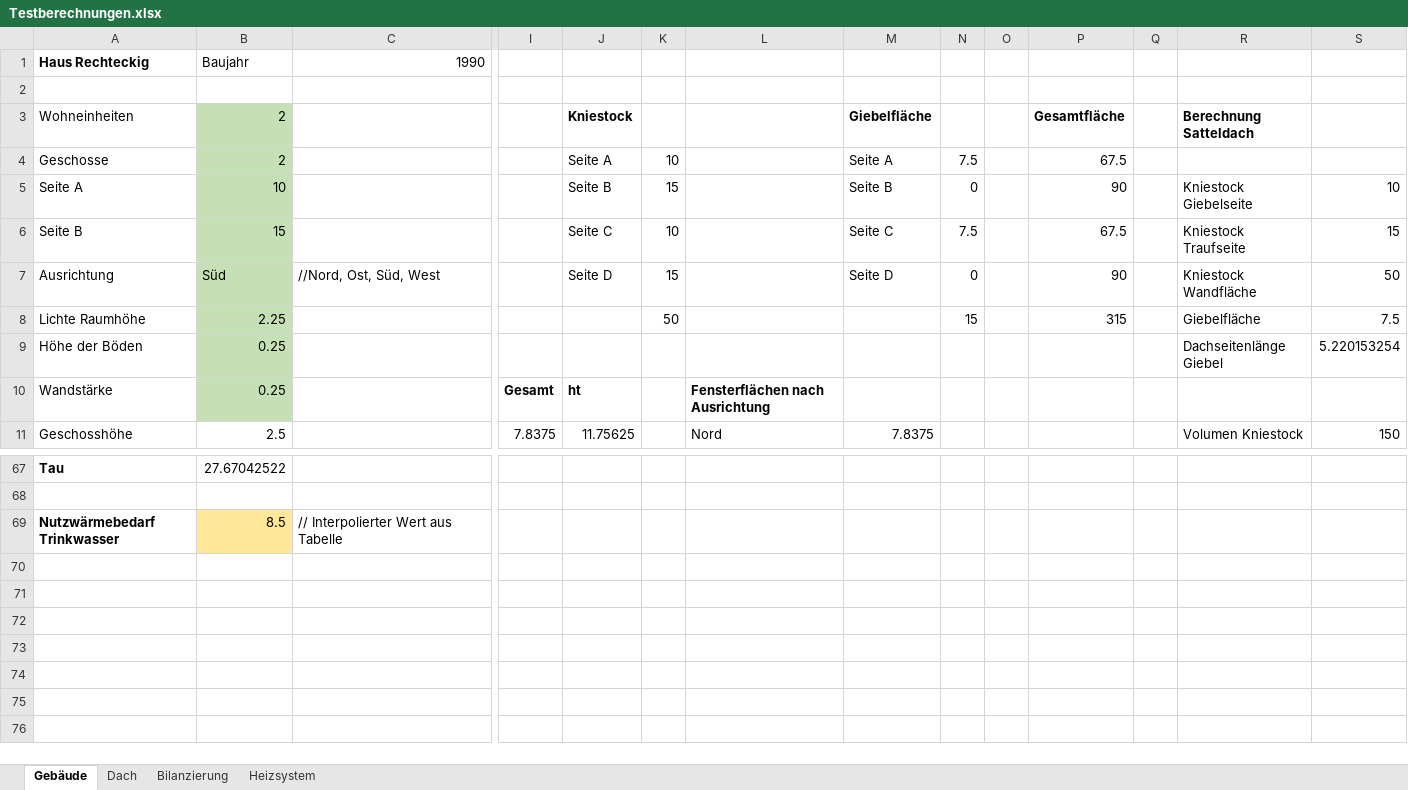
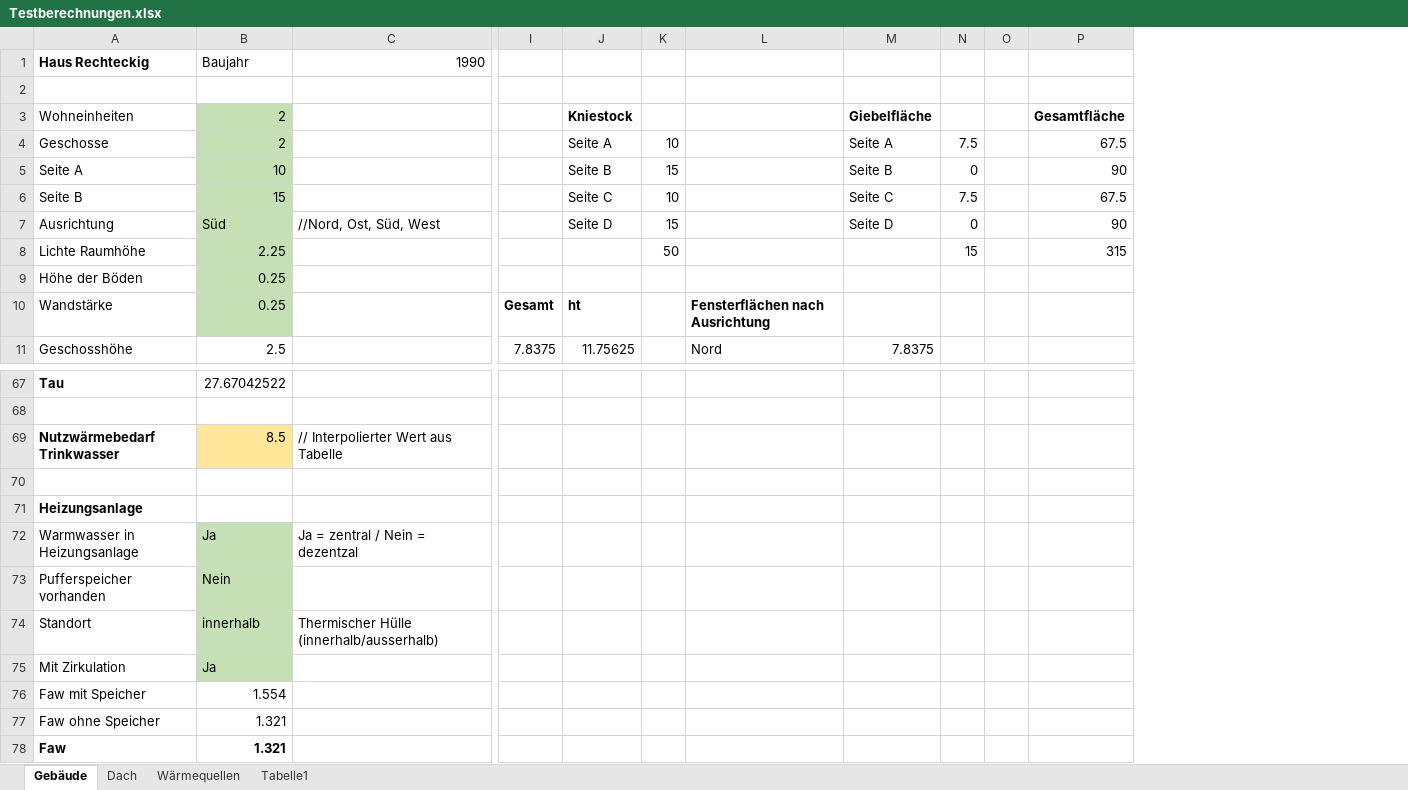
Before and after one commit to mahype/Immoticket24-enon, an Excel workbook: din18599/Testberechnungen.xlsx, sheet Gebäude, drawn as a sheet; only a part is shown, gaps mark what is left out; values as stored, in another font and other column widths than the file's, no borders; removed rows and columns are numbered as before the commit, all else as after; rows hold the shown columns only; the diff names each change by its address in the sheet, - before the commit and + after, or states it on an @@ line.

```diff
--- a/din18599/Testberechnungen.xlsx (sheet Gebäude)
+++ b/din18599/Testberechnungen.xlsx (sheet Gebäude)
-sheet tab: Bilanzierung
+sheet tab: Wärmequellen
-sheet tab: Heizsystem
+sheet tab: Tabelle1
-column Q, empty
-column R (Berechnung Satteldach), rows 5-11: Kniestock Giebelseite | Kniestock Traufseite | Kniestock Wandfläche | Giebelfläche | Dachseitenlänge Giebel |  | Volumen Kniestock
-column S, rows 5-11: 10 | 15 | 50 | 7.5 | 5.220153254 |  | 150
+row 70: (empty)
+row 71: Heizungsanlage
+row 72: Warmwasser in Heizungsanlage | Ja | Ja = zentral / Nein = dezentzal
+row 73: Pufferspeicher vorhanden | Nein
+row 74: Standort | innerhalb | Thermischer Hülle (innerhalb/ausserhalb)
+row 75: Mit Zirkulation | Ja
+row 76: Faw mit Speicher | 1.554
+row 77: Faw ohne Speicher | 1.321
+row 78: Faw | 1.321
```
Also changed, not shown: sheet Wärmequellen, sheet Dach, formulas that keep their value.
